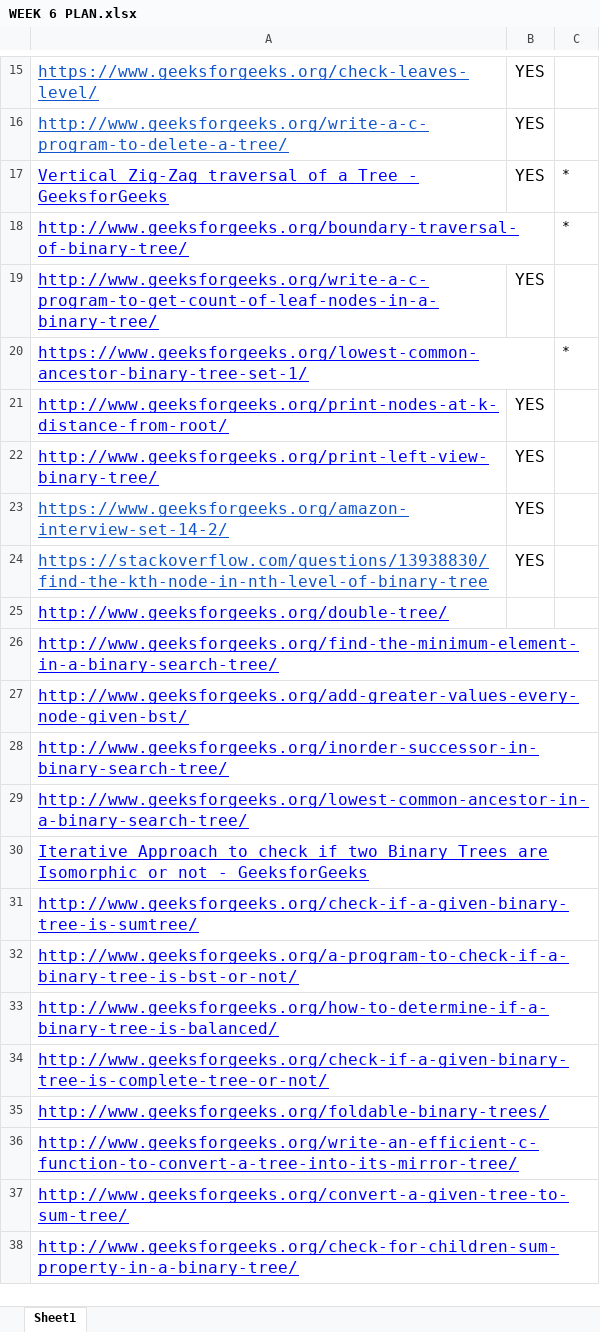
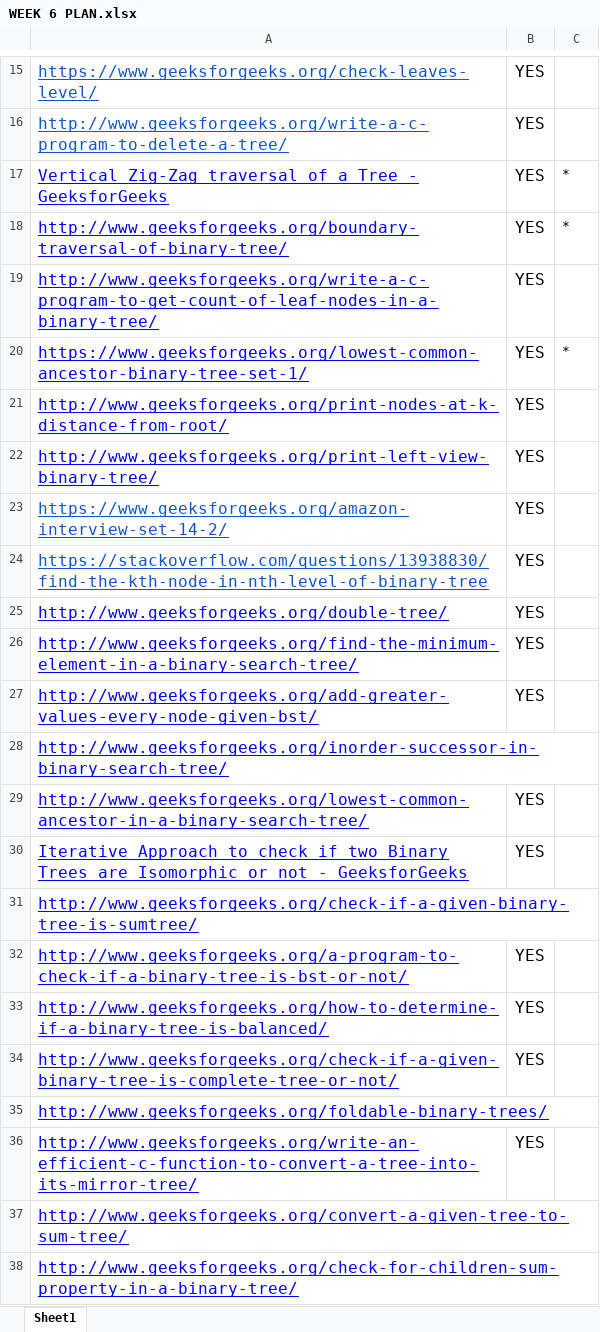
Before and after one commit to yash56244/DSA, an Excel workbook: Week 6/WEEK 6 PLAN.xlsx, sheet Sheet1, drawn as a sheet; only a part is shown, gaps mark what is left out; values as stored, in another font and other column widths than the file's, no borders; the diff names each change by its address in the sheet, - before the commit and + after, or states it on an @@ line.

```diff
--- a/Week 6/WEEK 6 PLAN.xlsx (sheet Sheet1)
+++ b/Week 6/WEEK 6 PLAN.xlsx (sheet Sheet1)
-B18: (empty)
+B18: YES
-B20: (empty)
+B20: YES
-B25:B27: (empty)
+B25:B27: YES
-B29:B30: (empty)
+B29:B30: YES
-B32:B34: (empty)
+B32:B34: YES
-B36: (empty)
+B36: YES
```
Also changed, not shown: 10 other files.
